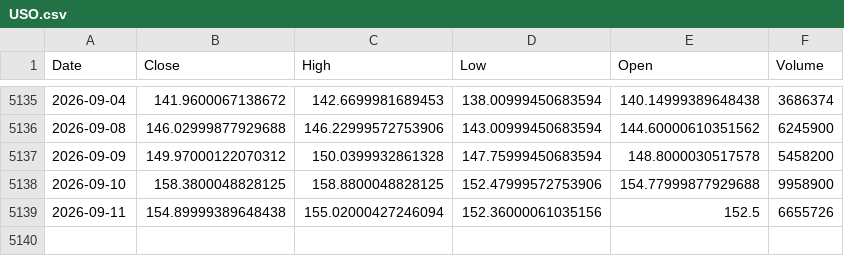
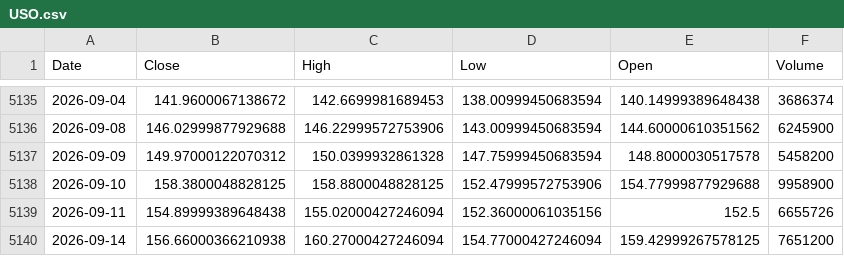
Before and after one commit to kittycapital/asset-forecast, a CSV file: data/raw/USO.csv, drawn as a sheet; only a part is shown, gaps mark what is left out.

```diff
--- a/data/raw/USO.csv
+++ b/data/raw/USO.csv
@@ -5139 +5139,2 @@ Date,Close,High,Low,Open,Volume
 2026-09-11,154.89999389648438,155.02000427246094,152.36000061035156,152.5,6655726
+2026-09-14,156.66000366210938,160.27000427246094,154.77000427246094,159.42999267578125,7651200
```
Also changed, not shown: data/raw/SCHD.csv, data/raw/SLV.csv, 44 other files.
